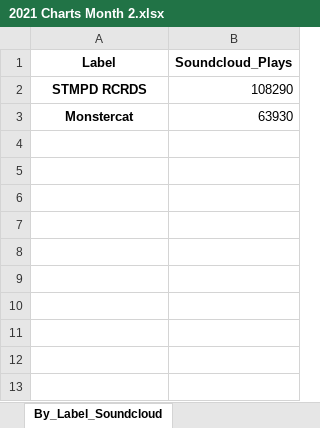
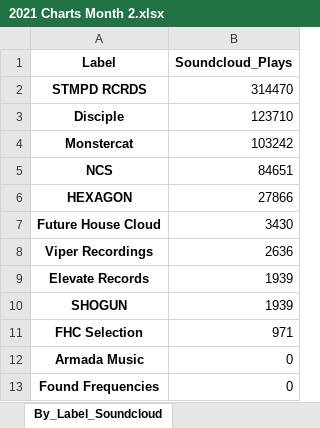
Before and after one commit to Dyl-M/music_charts, an Excel workbook: Monthly_Reports/Monthly_Data/2021 Charts Month 2.xlsx, sheet By_Label_Soundcloud, drawn as a sheet; values as stored, in another font and other column widths than the file's, no borders; addresses are those after the commit; the diff names each change by its address in the sheet, - before the commit and + after, or states it on an @@ line.

```diff
--- a/Monthly_Reports/Monthly_Data/2021 Charts Month 2.xlsx (sheet By_Label_Soundcloud)
+++ b/Monthly_Reports/Monthly_Data/2021 Charts Month 2.xlsx (sheet By_Label_Soundcloud)
-B2 (Soundcloud_Plays): 108290
+B2 (Soundcloud_Plays): 314470
+row 3: Disciple | 123710
-B4 (Soundcloud_Plays): 63930
+B4 (Soundcloud_Plays): 103242
+row 5: NCS | 84651
+row 6: HEXAGON | 27866
+row 7: Future House Cloud | 3430
+row 8: Viper Recordings | 2636
+row 9: Elevate Records | 1939
+row 10: SHOGUN | 1939
+row 11: FHC Selection | 971
+row 12: Armada Music | 0
+row 13: Found Frequencies | 0
```
Also changed, not shown: sheet By_Track_1001Tracklists, sheet By_Artist_1001Tracklists, sheet By_Track_YouTube, sheet By_Track_Soundcloud, sheet By_Artist_YouTube, sheet By_Artist_Soundcloud, 2 more sheets, Monthly_Reports/Monthly_Data/2021 Charts Month 1.xlsx, files/2021 Charts IN.xlsx, 10 other files.
